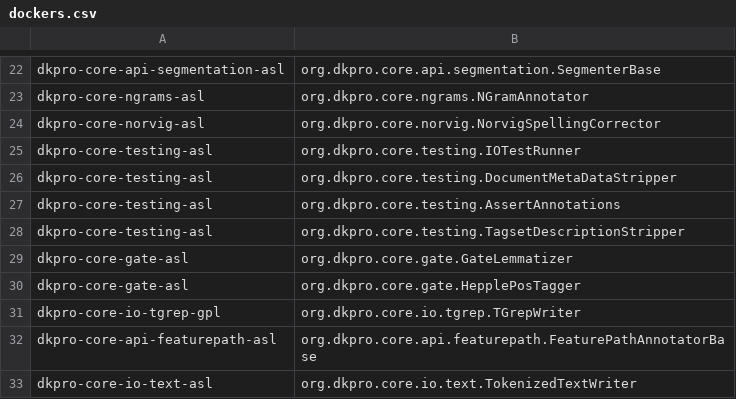
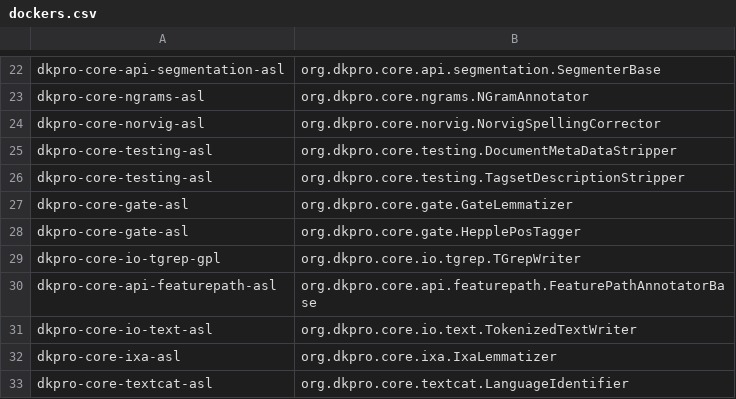
Before and after one commit to Pret-a-LLOD/teanga-dkpro-wrapper, a CSV file: dockers.csv, drawn as a sheet; only a part is shown, gaps mark what is left out; the shorter side is filled out with more unchanged rows; the diff names each change by its address in the sheet, - before the commit and + after, or states it on an @@ line.

```diff
--- a/dockers.csv
+++ b/dockers.csv
-row 25: dkpro-core-testing-asl | org.dkpro.core.testing.IOTestRunner
-row 27: dkpro-core-testing-asl | org.dkpro.core.testing.AssertAnnotations
```
Also changed, not shown: 1 other file.
